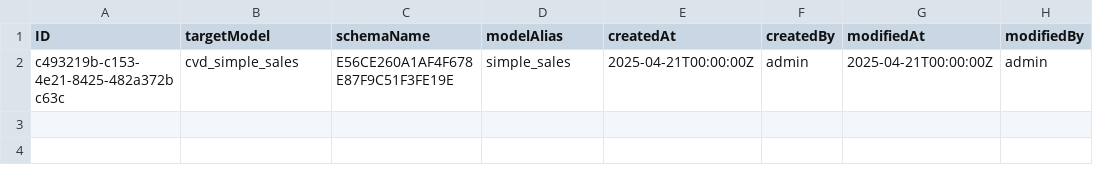
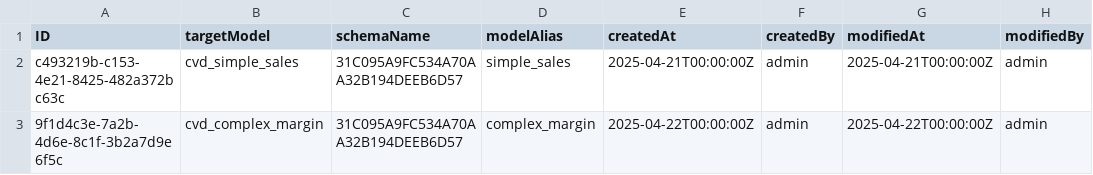
Before and after one commit to prabhudc/formula-modeler-1, a CSV file: db/data/TargetModels.csv, drawn as a sheet.

```diff
--- a/db/data/TargetModels.csv
+++ b/db/data/TargetModels.csv
@@ -1,2 +1,3 @@
 ID,targetModel,schemaName,modelAlias,createdAt,createdBy,modifiedAt,modifiedBy
-c493219b-c153-4e21-8425-482a372bc63c,cvd_simple_sales,E56CE260A1AF4F678E87F9C51F3FE19E,simple_sales,2025-04-21T00:00:00Z,admin,2025-04-21T00:00:00Z,admin
+c493219b-c153-4e21-8425-482a372bc63c,cvd_simple_sales,31C095A9FC534A70AA32B194DEEB6D57,simple_sales,2025-04-21T00:00:00Z,admin,2025-04-21T00:00:00Z,admin
+9f1d4c3e-7a2b-4d6e-8c1f-3b2a7d9e6f5c,cvd_complex_margin,31C095A9FC534A70AA32B194DEEB6D57,complex_margin,2025-04-22T00:00:00Z,admin,2025-04-22T00:00:00Z,admin
```
Also changed, not shown: db/data/Edges.csv, db/data/Formulae.csv, 11 other files.
